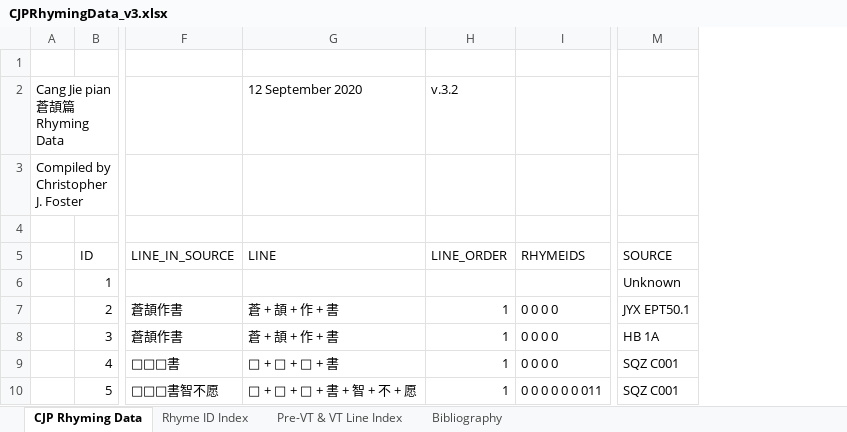
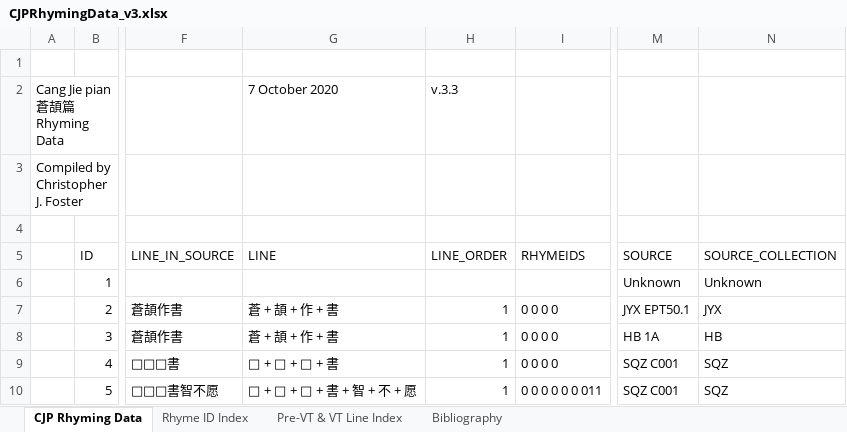
Before and after one commit to LinguList/cjp-data, an Excel workbook: raw/CJPRhymingData_v3.xlsx, sheet CJP Rhyming Data, drawn as a sheet; only a part is shown, gaps mark what is left out; values as stored, in another font and other column widths than the file's, no cell formats; the diff covers the shown part only; the diff names each change by its address in the sheet, - before the commit and + after, or states it on an @@ line.

```diff
--- a/raw/CJPRhymingData_v3.xlsx (sheet CJP Rhyming Data)
+++ b/raw/CJPRhymingData_v3.xlsx (sheet CJP Rhyming Data)
+column N (SOURCE_COLLECTION), rows 6-10: Unknown | JYX | HB | SQZ | SQZ
-G2 (LINE): 12 September 2020
+G2 (LINE): 7 October 2020
-H2 (LINE_ORDER): v.3.2
+H2 (LINE_ORDER): v.3.3
```
Also changed, not shown: 301 edited cells elsewhere in this sheet, sheet Bibliography, cell formats, 1 other file.
